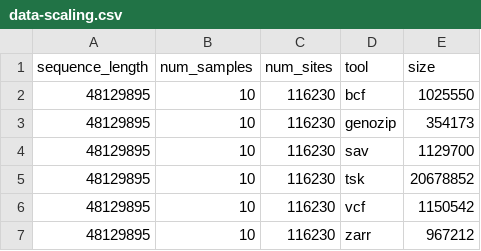
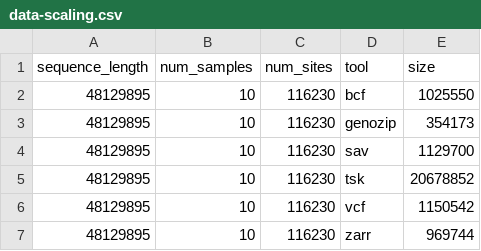
Before and after one commit to sgkit-dev/vcf-zarr-publication, a CSV file: plot_data/data-scaling.csv, drawn as a sheet; only a part is shown; the diff covers the shown part only.

```diff
--- a/plot_data/data-scaling.csv
+++ b/plot_data/data-scaling.csv
@@ -6,2 +6,2 @@ sequence_length,num_samples,num_sites,tool,size
 48129895,10,116230,vcf,1150542
-48129895,10,116230,zarr,967212
+48129895,10,116230,zarr,969744
```
Also changed, not shown: 6 added rows and 5 edited cells elsewhere in this file.
